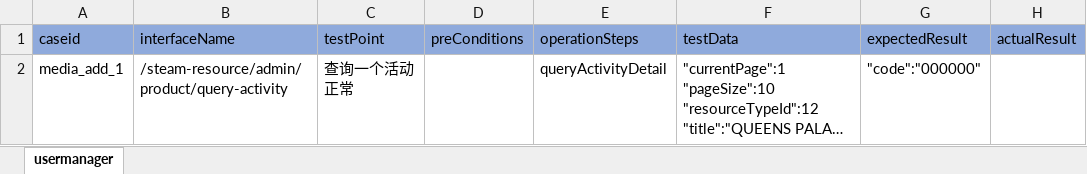
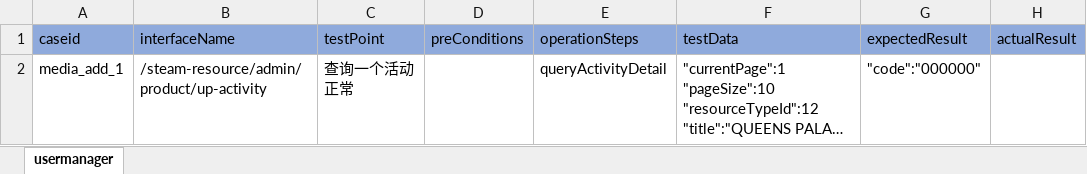
Before and after one commit to litaojun/steamOmTest, an Excel workbook: steamcase/activity/activityPublishcase.xlsx, sheet usermanager, drawn as a sheet; long unchanged cells end in …; values as stored, in another font and other column widths than the file's, no borders; the diff names each change by its address in the sheet, - before the commit and + after, or states it on an @@ line.

```diff
--- a/steamcase/activity/activityPublishcase.xlsx (sheet usermanager)
+++ b/steamcase/activity/activityPublishcase.xlsx (sheet usermanager)
-B2 (interfaceName): /steam-resource/admin/product/query-activity
+B2 (interfaceName): /steam-resource/admin/product/up-activity
```
Also changed, not shown: steamcase/competition/competitionalertcase.xlsx, steamcase/goods/goodsPublishcase.xlsx, 17 other files.
